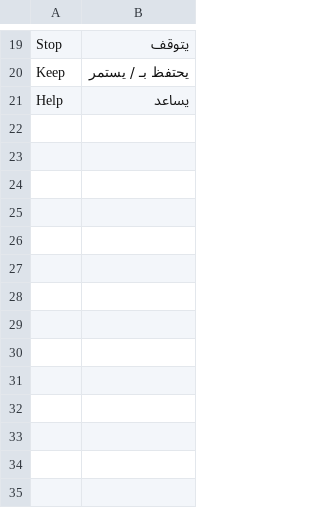
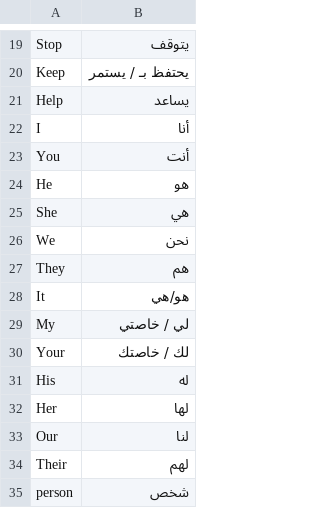
Before and after one commit to aishaabduallah/Language-Translator, a CSV file: words.csv, drawn as a sheet; only a part is shown, gaps mark what is left out; the diff names each change by its address in the sheet, - before the commit and + after, or states it on an @@ line.

Commit message:
Update words.csv

```diff
--- a/words.csv
+++ b/words.csv
+row 22: I | أنا
+row 23: You | أنت
+row 24: He | هو
+row 25: She | هي
+row 26: We | نحن
+row 27: They | هم
+row 28: It | هو/هي
+row 29: My | لي / خاصتي
+row 30: Your | لك / خاصتك
+row 31: His | له
+row 32: Her | لها
+row 33: Our | لنا
+row 34: Their | لهم
+row 35: person | شخص
```
